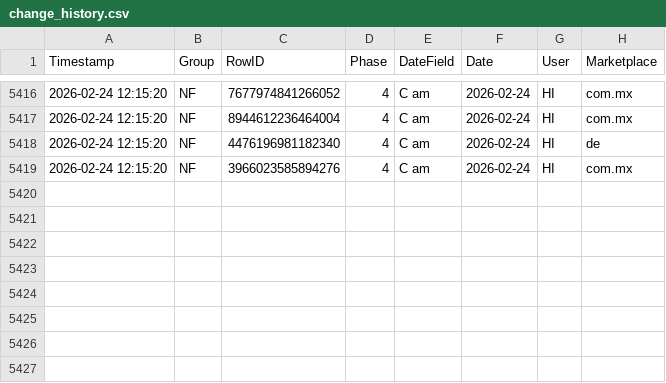
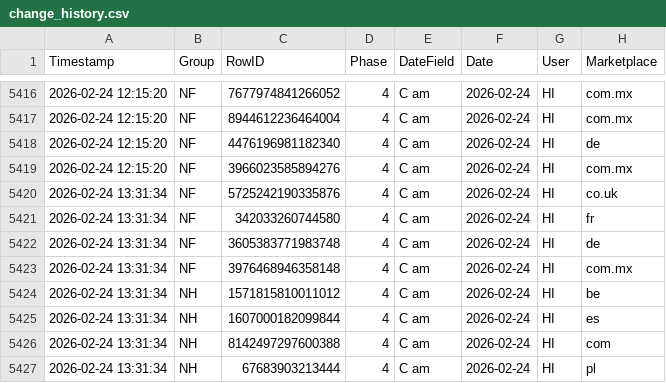
Before and after one commit to fmossig/smartsheet-tracker, a CSV file: tracking_data/change_history.csv, drawn as a sheet; only a part is shown, gaps mark what is left out; the diff names each change by its address in the sheet, - before the commit and + after, or states it on an @@ line.

```diff
--- a/tracking_data/change_history.csv
+++ b/tracking_data/change_history.csv
+row 5420: 2026-02-24 13:31:34 | NF | 5725242190335876 | 4 | C am | 2026-02-24 | HI | co.uk
+row 5421: 2026-02-24 13:31:34 | NF | 342033260744580 | 4 | C am | 2026-02-24 | HI | fr
+row 5422: 2026-02-24 13:31:34 | NF | 3605383771983748 | 4 | C am | 2026-02-24 | HI | de
+row 5423: 2026-02-24 13:31:34 | NF | 3976468946358148 | 4 | C am | 2026-02-24 | HI | com.mx
+row 5424: 2026-02-24 13:31:34 | NH | 1571815810011012 | 4 | C am | 2026-02-24 | HI | be
+row 5425: 2026-02-24 13:31:34 | NH | 1607000182099844 | 4 | C am | 2026-02-24 | HI | es
+row 5426: 2026-02-24 13:31:34 | NH | 8142497297600388 | 4 | C am | 2026-02-24 | HI | com
+row 5427: 2026-02-24 13:31:34 | NH | 67683903213444 | 4 | C am | 2026-02-24 | HI | pl
```
Also changed, not shown: 1 other file.
